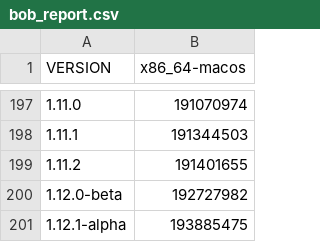
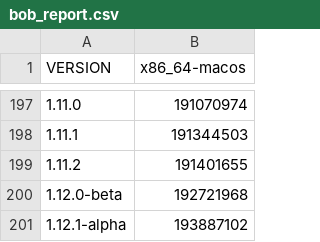
Before and after one commit to defold/build-size, a CSV file: bob_report.csv, drawn as a sheet; only a part is shown, gaps mark what is left out.

Commit message:
Generated new size report and graph [skip ci]

```diff
--- a/bob_report.csv
+++ b/bob_report.csv
@@ -199,3 +199,3 @@ VERSION,x86_64-macos
 1.11.2,191401655
-1.12.0-beta,192727982
-1.12.1-alpha,193885475
+1.12.0-beta,192721968
+1.12.1-alpha,193887102
```
Also changed, not shown: bundle_report.csv, editor_report.csv, 17 other files.
